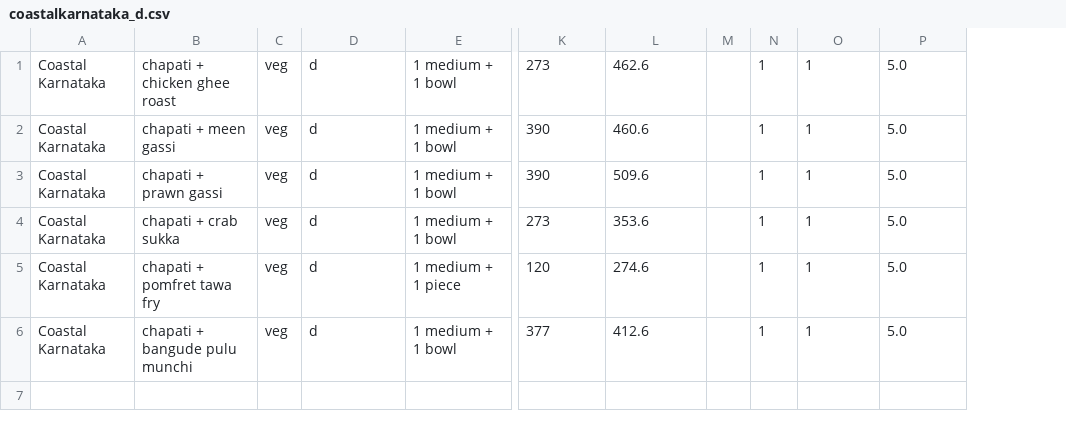
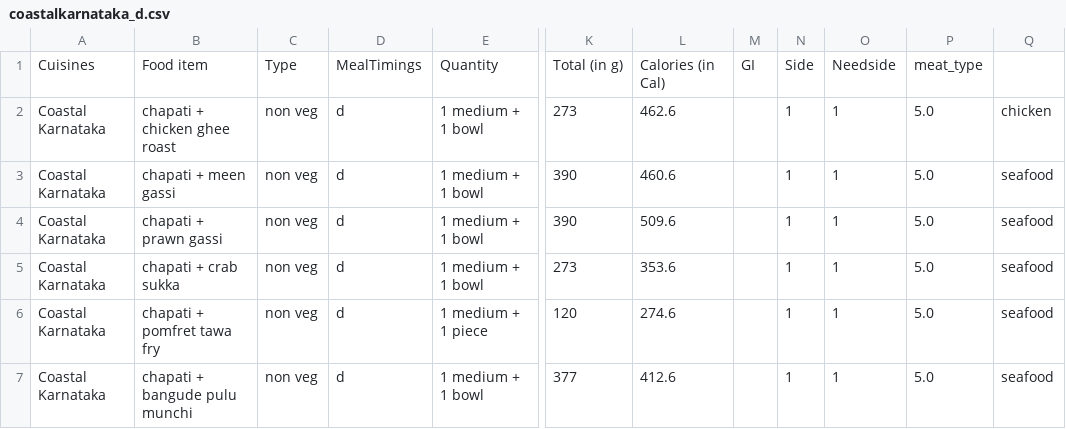
Before and after one commit to Pabsthegreat/RAPID-Internship, a CSV file: RAPID/datasets/food/Karnataka/coastalkarnataka/coastalkarnataka_d.csv, drawn as a sheet; only a part is shown, gaps mark what is left out; removed rows and columns are numbered as before the commit, all else as after; rows hold the shown columns only; the diff names each change by its address in the sheet, - before the commit and + after, or states it on an @@ line.

```diff
--- a/RAPID/datasets/food/Karnataka/coastalkarnataka/coastalkarnataka_d.csv
+++ b/RAPID/datasets/food/Karnataka/coastalkarnataka/coastalkarnataka_d.csv
-column C, rows 1-6: all veg
+column C, rows 2-7: all non veg
-column M, empty
+column M, empty
+column Q, rows 2-7: chicken | seafood | seafood | seafood | seafood | seafood
+row 1: Cuisines | Food item | Type | MealTimings | Quantity | Total (in g) | Calories (in Cal) | GI | Side | Needside | meat_type
```
Also changed, not shown: RAPID/datasets/food/Karnataka/coastalkarnataka/coastalkarnataka_l.csv, RAPID/datasets/food/Karnataka/malnad/malnad_d.csv, 8 other files.
